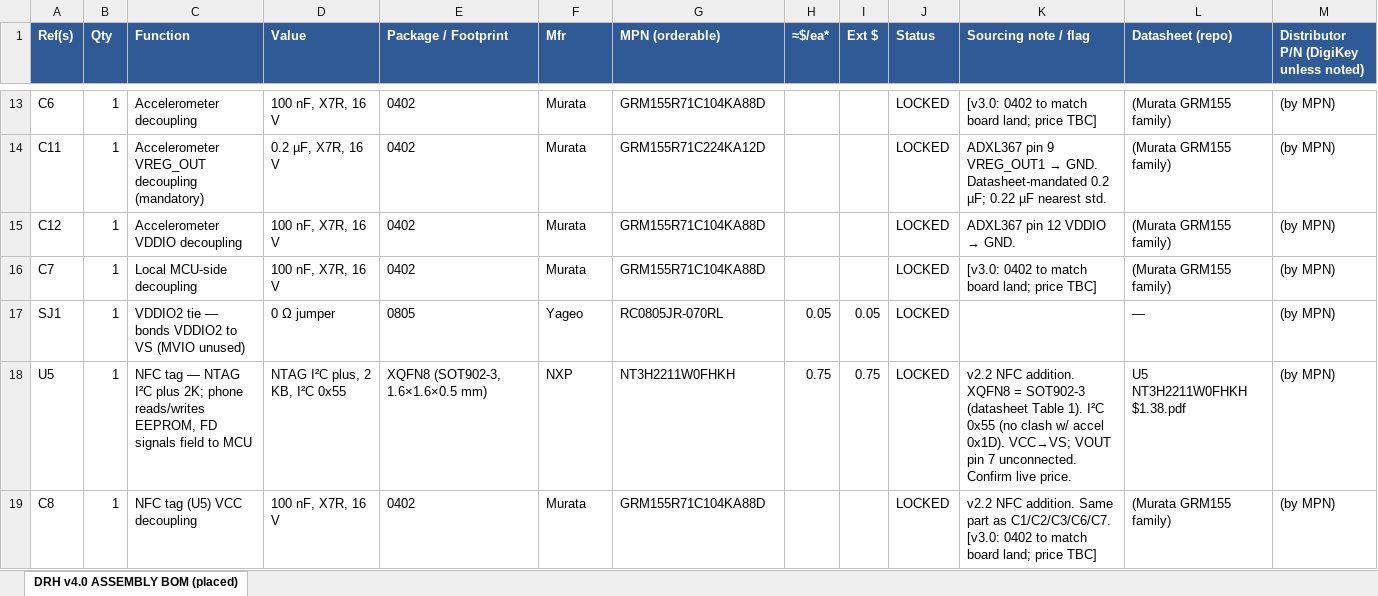
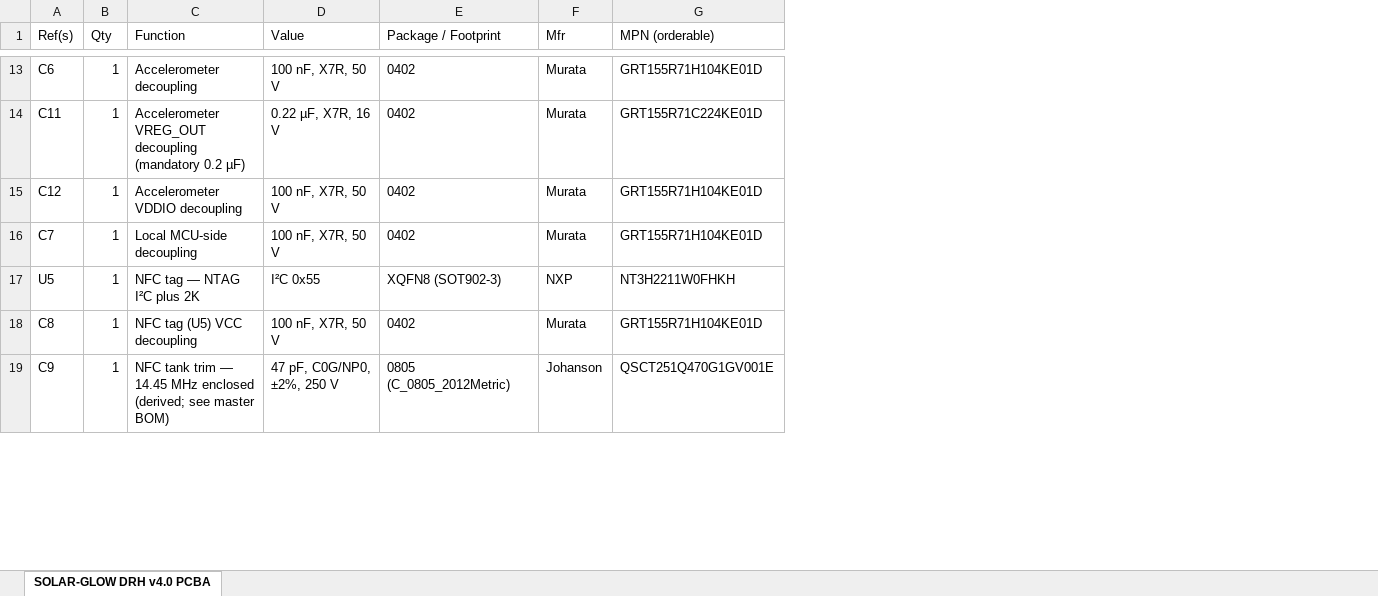
Before and after one commit to devinhorowitz/solar-business-card, an Excel workbook: PCB/solar-glow-drh-v4_0-BOM-assembly.xlsx, sheet SOLAR-GLOW DRH v4.0 PCBA, drawn as a sheet; only a part is shown, gaps mark what is left out; values as stored, in another font and other column widths than the file's, no borders; removed rows and columns are numbered as before the commit, all else as after; the diff covers the shown part only; the diff names each change by its address in the sheet, - before the commit and + after, or states it on an @@ line.

```diff
--- a/PCB/solar-glow-drh-v4_0-BOM-assembly.xlsx (sheet SOLAR-GLOW DRH v4.0 PCBA)
+++ b/PCB/solar-glow-drh-v4_0-BOM-assembly.xlsx (sheet SOLAR-GLOW DRH v4.0 PCBA)
-sheet tab: DRH v4.0 ASSEMBLY BOM (placed)
+sheet tab: SOLAR-GLOW DRH v4.0 PCBA
-column H (≈$/ea*), row 18: 0.75
-column I (Ext $), row 18: 0.75
-column J (Status), rows 13-16: all LOCKED; rows 18-19: LOCKED | LOCKED
-column K (Sourcing note / flag), rows 13-16: [v3.0: 0402 to match board land; price TBC] | ADXL367 pin 9 VREG_OUT1 → GND. Datasheet-mandated 0.2 µF; 0.22 µF nearest std. | ADXL367 pin 12 VDDIO → GND. | [v3.0: 0402 to match board land; price TBC]; rows 18-19: v2.2 NFC addition. XQFN8 = SOT902-3 (datasheet Table 1). I²C 0x55 (no clash w/ accel 0x1D). VCC→VS; VOUT pin 7 unconnected. Confirm live price. | v2.2 NFC addition. Same part as C1/C2/C3/C6/C7. [v3.0: 0402 to match board land; price TBC]
-column L (Datasheet (repo)), rows 13-16: all (Murata GRM155 family); rows 18-19: U5 NT3H2211W0FHKH $1.38.pdf | (Murata GRM155 family)
-column M, row 1: Distributor P/N (DigiKey unless noted); rows 13-16: all (by MPN); rows 18-19: (by MPN) | (by MPN)
@@ A1:G1 fill: #305A96 → none, bold: on → off, text colour: #FFFFFF → black @@
-D13 (Value): 100 nF, X7R, 16 V
+D13 (Value): 100 nF, X7R, 50 V
-G13 (MPN (orderable)): GRM155R71C104KA88D
+G13 (MPN (orderable)): GRT155R71H104KE01D
-C14 (Function): …VREG_OUT decoupling (mandatory)
+C14 (Function): …VREG_OUT decoupling (mandatory 0.2 µF)
-D14 (Value): 0.2 µF, X7R, 16 V
+D14 (Value): 0.22 µF, X7R, 16 V
-G14 (MPN (orderable)): GRM155R71C224KA12D
+G14 (MPN (orderable)): GRT155R71C224KE01D
-D15:D16 (Value): 100 nF, X7R, 16 V
+D15:D16 (Value): 100 nF, X7R, 50 V
-G15:G16 (MPN (orderable)): GRM155R71C104KA88D
+G15:G16 (MPN (orderable)): GRT155R71H104KE01D
-row 17: SJ1 | 1 | VDDIO2 tie — bonds VDDIO2 to VS (MVIO unused) | 0 Ω jumper | 0805 | Yageo | RC0805JR-070RL | 0.05 | 0.05 | LOCKED |  | — | (by MPN)
-C17 (Function): …I²C plus 2K; phone reads/writes EEPROM, FD signals field to MCU
+C17 (Function): …I²C plus 2K
-D17 (Value): NTAG I²C plus, 2 KB, I²C 0x55
+D17 (Value): I²C 0x55
-E17 (Package / Footprint): XQFN8 (SOT902-3, 1.6×1.6×0.5 mm)
+E17 (Package / Footprint): XQFN8 (SOT902-3)
-D18 (Value): 100 nF, X7R, 16 V
+D18 (Value): 100 nF, X7R, 50 V
-G18 (MPN (orderable)): GRM155R71C104KA88D
+G18 (MPN (orderable)): GRT155R71H104KE01D
+row 19: C9 | 1 | NFC tank trim — 14.45 MHz enclosed (derived; see master BOM) | 47 pF, C0G/NP0, ±2%, 250 V | 0805 (C_0805_2012Metric) | Johanson | QSCT251Q470G1GV001E
```
Also changed, not shown: 5 added rows, 3 removed rows and 74 edited cells elsewhere in this sheet, PCB/solar-glow-drh-v4_0-BOM.xlsx.
